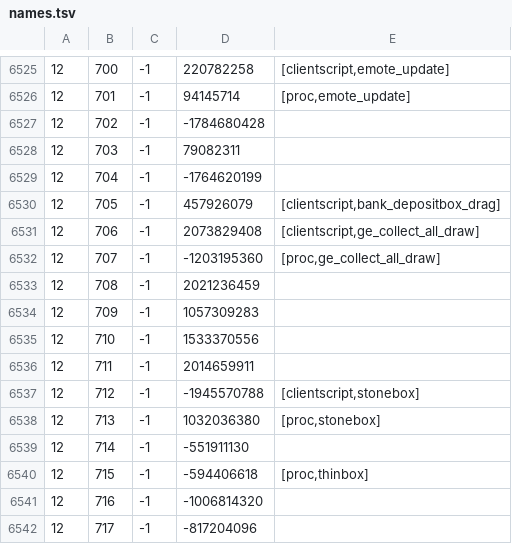
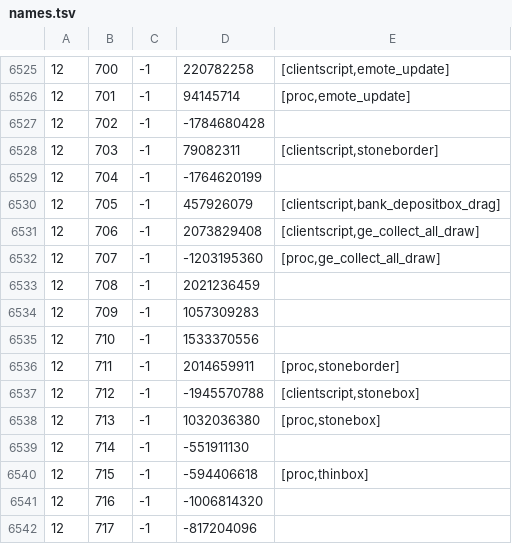
Before and after one commit to RuneStar/cache-names, a TSV file: names.tsv, drawn as a sheet; only a part is shown, gaps mark what is left out.

```diff
--- a/names.tsv
+++ b/names.tsv
@@ -6527,3 +6527,3 @@
 12	702	-1	-1784680428	
-12	703	-1	79082311	
+12	703	-1	79082311	[clientscript,stoneborder]
 12	704	-1	-1764620199	
@@ -6535,3 +6535,3 @@
 12	710	-1	1533370556	
-12	711	-1	2014659911	
+12	711	-1	2014659911	[proc,stoneborder]
 12	712	-1	-1945570788	[clientscript,stonebox]
```
Also changed, not shown: individual-names.tsv.
